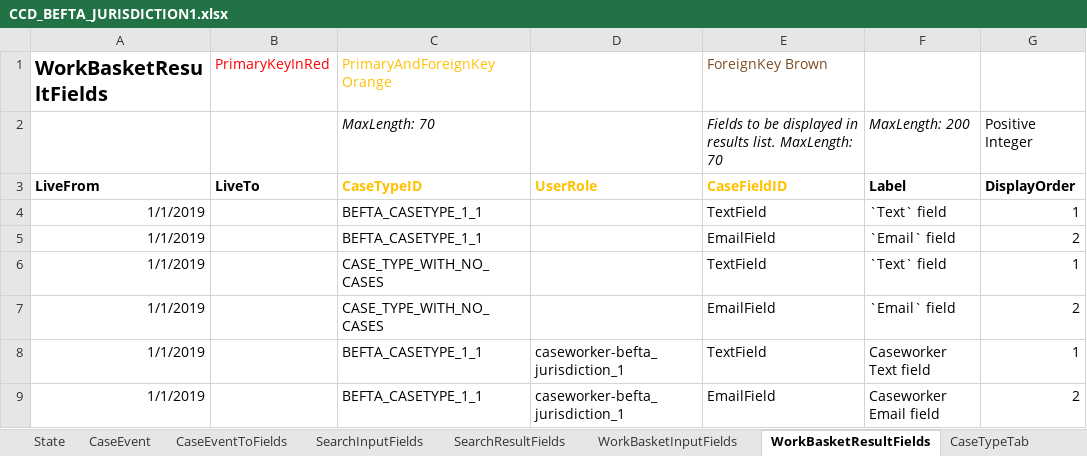
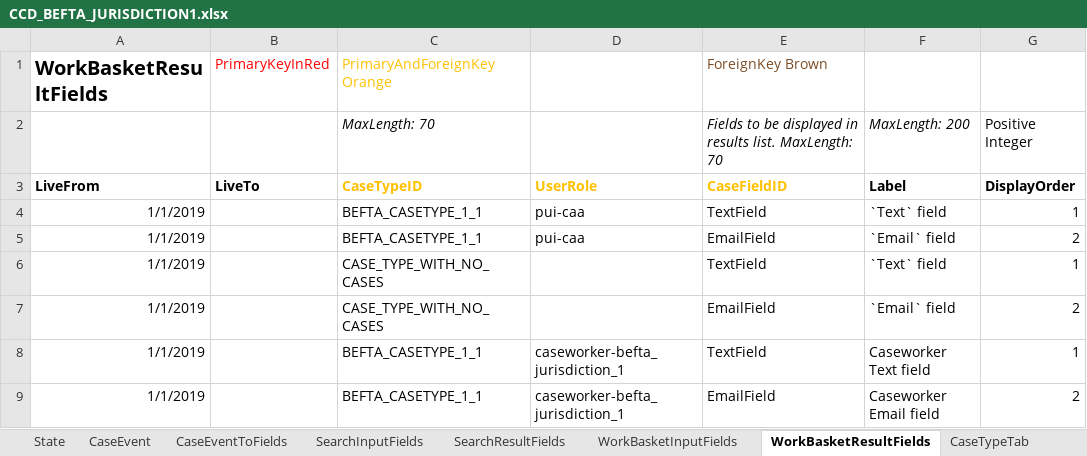
Before and after one commit to hmcts/befta-fw, an Excel workbook: src/main/resources/uk/gov/hmcts/befta/dse/ccd/definitions/excel/CCD_BEFTA_JURISDICTION1.xlsx, sheet WorkBasketResultFields, drawn as a sheet; values as stored, in another font and other column widths than the file's, no borders; the diff names each change by its address in the sheet, - before the commit and + after, or states it on an @@ line.

Commit message:
RDM-11029: Have two different roles for fields

```diff
--- a/src/main/resources/uk/gov/hmcts/befta/dse/ccd/definitions/excel/CCD_BEFTA_JURISDICTION1.xlsx (sheet WorkBasketResultFields)
+++ b/src/main/resources/uk/gov/hmcts/befta/dse/ccd/definitions/excel/CCD_BEFTA_JURISDICTION1.xlsx (sheet WorkBasketResultFields)
-D4:D5: (empty)
+D4:D5: pui-caa
```
Also changed, not shown: 1 other file.
